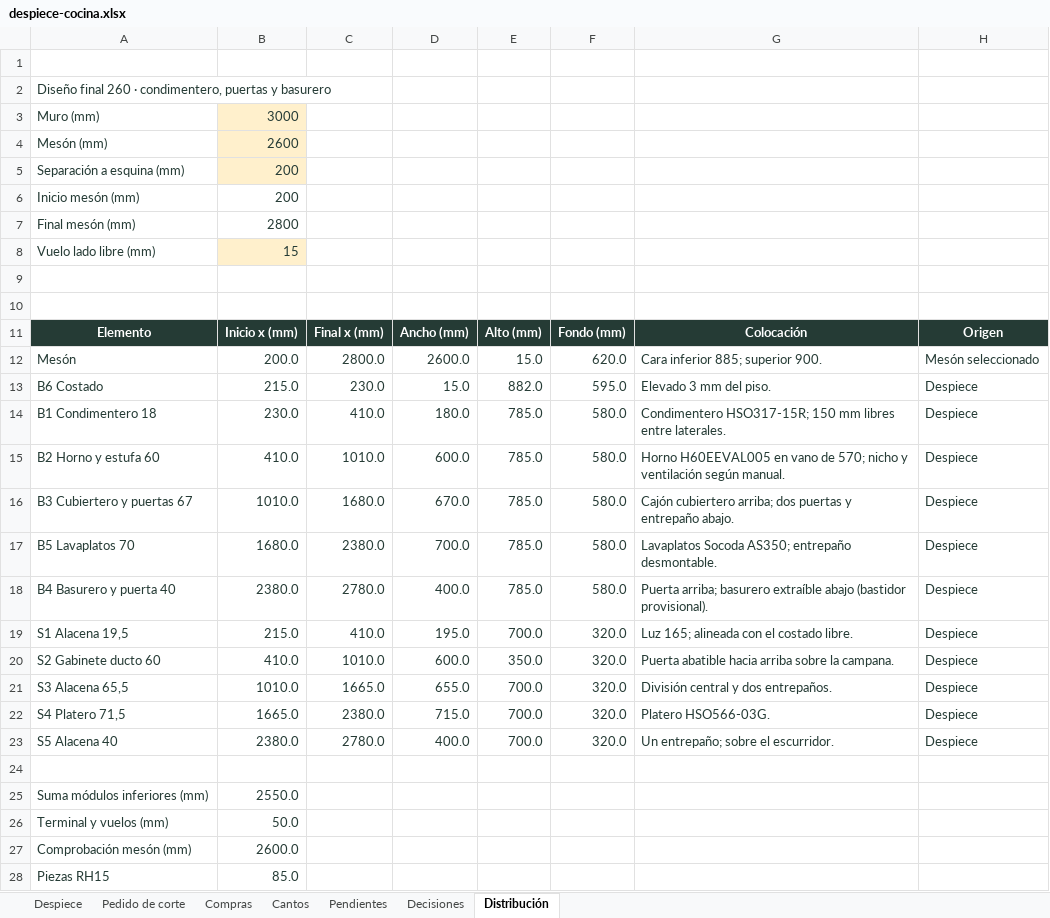
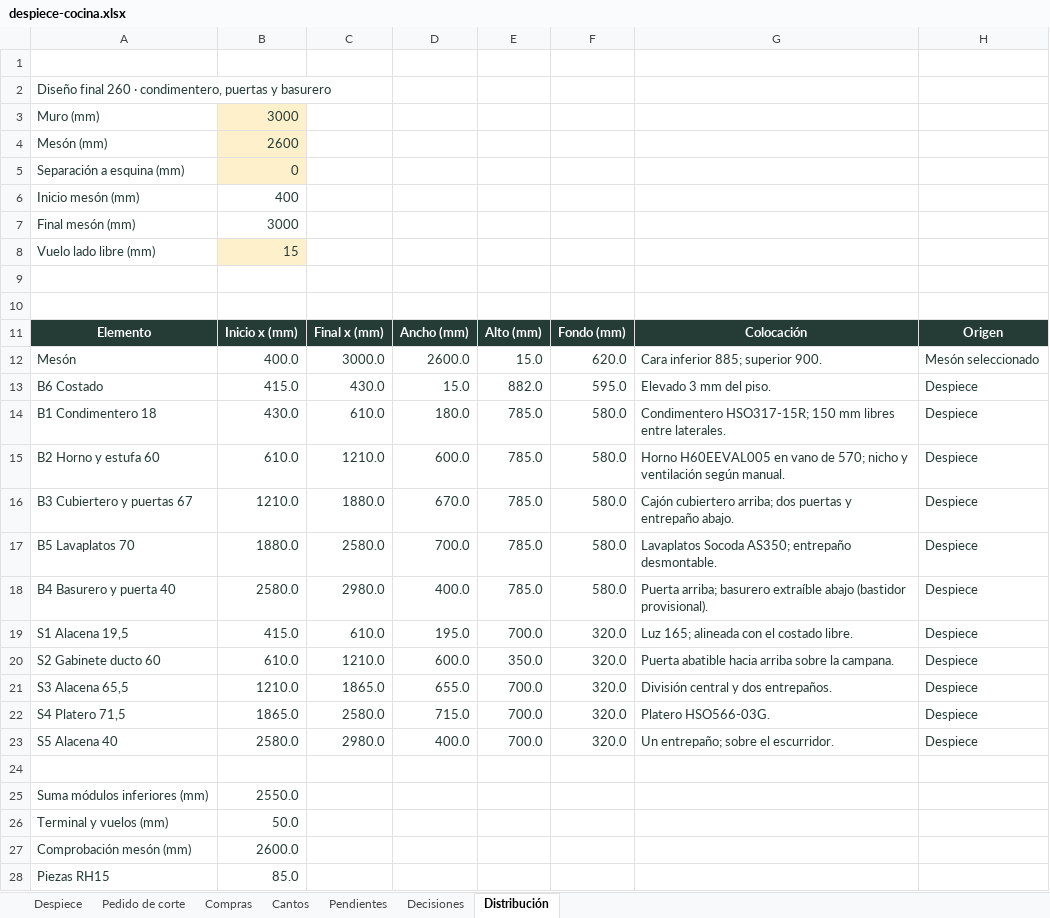
Before and after one commit to williamppmm/espacios-3d, an Excel workbook: despiece-cocina.xlsx, sheet Distribución, drawn as a sheet; only a part is shown; values as stored, in another font and other column widths than the file's, no borders; the diff names each change by its address in the sheet, - before the commit and + after, or states it on an @@ line.

Commit message:
fix: ubica cocina en la esquina y actualiza vistas y despieces

```diff
--- a/despiece-cocina.xlsx (sheet Distribución)
+++ b/despiece-cocina.xlsx (sheet Distribución)
-B5: 200
+B5: 0
-B6: 200
+B6: 400
-B7: 2800
+B7: 3000
-B12: 200.0
+B12: 400.0
-C12: 2800.0
+C12: 3000.0
-B13: 215.0
+B13: 415.0
-C13: 230.0
+C13: 430.0
-B14: 230.0
+B14: 430.0
-C14: 410.0
+C14: 610.0
-B15: 410.0
+B15: 610.0
-C15: 1010.0
+C15: 1210.0
-B16: 1010.0
+B16: 1210.0
-C16: 1680.0
+C16: 1880.0
-B17: 1680.0
+B17: 1880.0
-C17: 2380.0
+C17: 2580.0
-B18: 2380.0
+B18: 2580.0
-C18: 2780.0
+C18: 2980.0
-B19: 215.0
+B19: 415.0
-C19: 410.0
+C19: 610.0
-B20: 410.0
+B20: 610.0
-C20: 1010.0
+C20: 1210.0
-B21: 1010.0
+B21: 1210.0
-C21: 1665.0
+C21: 1865.0
-B22: 1665.0
+B22: 1865.0
-C22: 2380.0
+C22: 2580.0
-B23: 2380.0
+B23: 2580.0
-C23: 2780.0
+C23: 2980.0
```
Also changed, not shown: sheet Pedido de corte, sheet Pendientes, sheet Decisiones, despiece-bano.xlsx, 6 other files.
